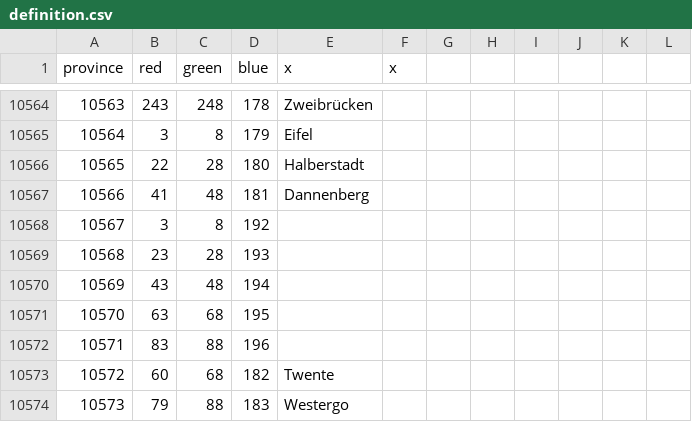
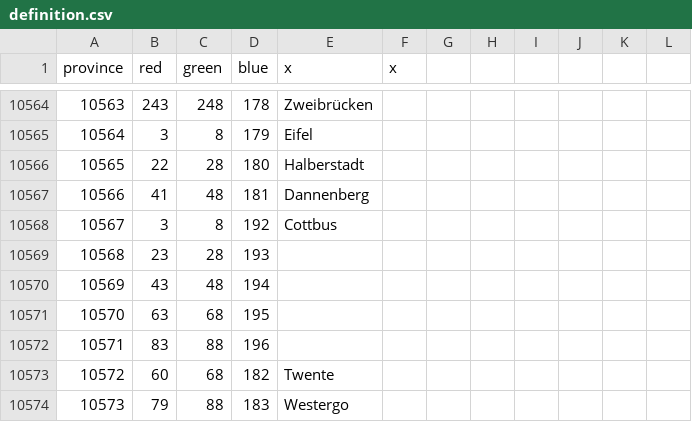
Before and after one commit to Pbhuh/Imperialism-P, a CSV file: map/definition.csv, drawn as a sheet; only a part is shown, gaps mark what is left out.

```diff
--- a/map/definition.csv
+++ b/map/definition.csv
@@ -10567,3 +10567,3 @@ province;red;green;blue;x;x;
 10566;41;48;181;Dannenberg;
-10567;3;8;192;;
+10567;3;8;192;Cottbus;
 10568;23;28;193;;
```
Also changed, not shown: 4 other files.
